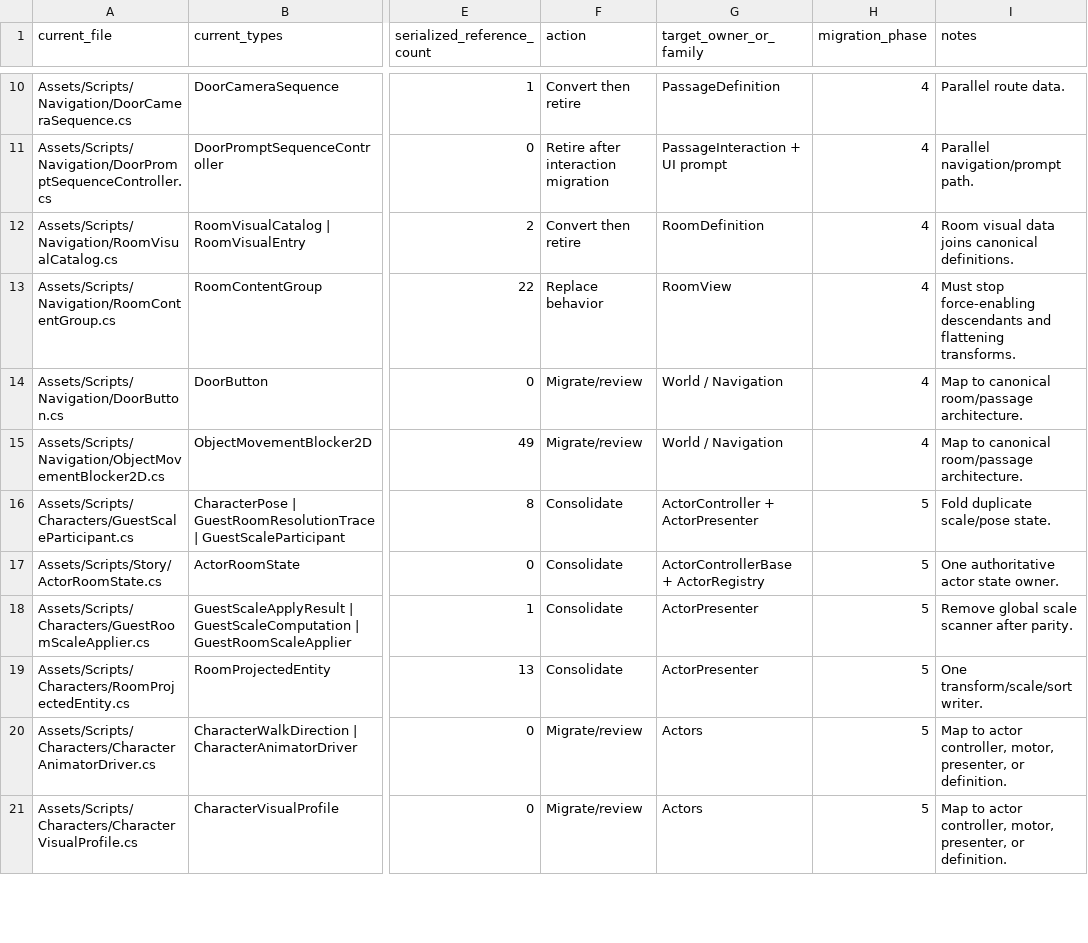
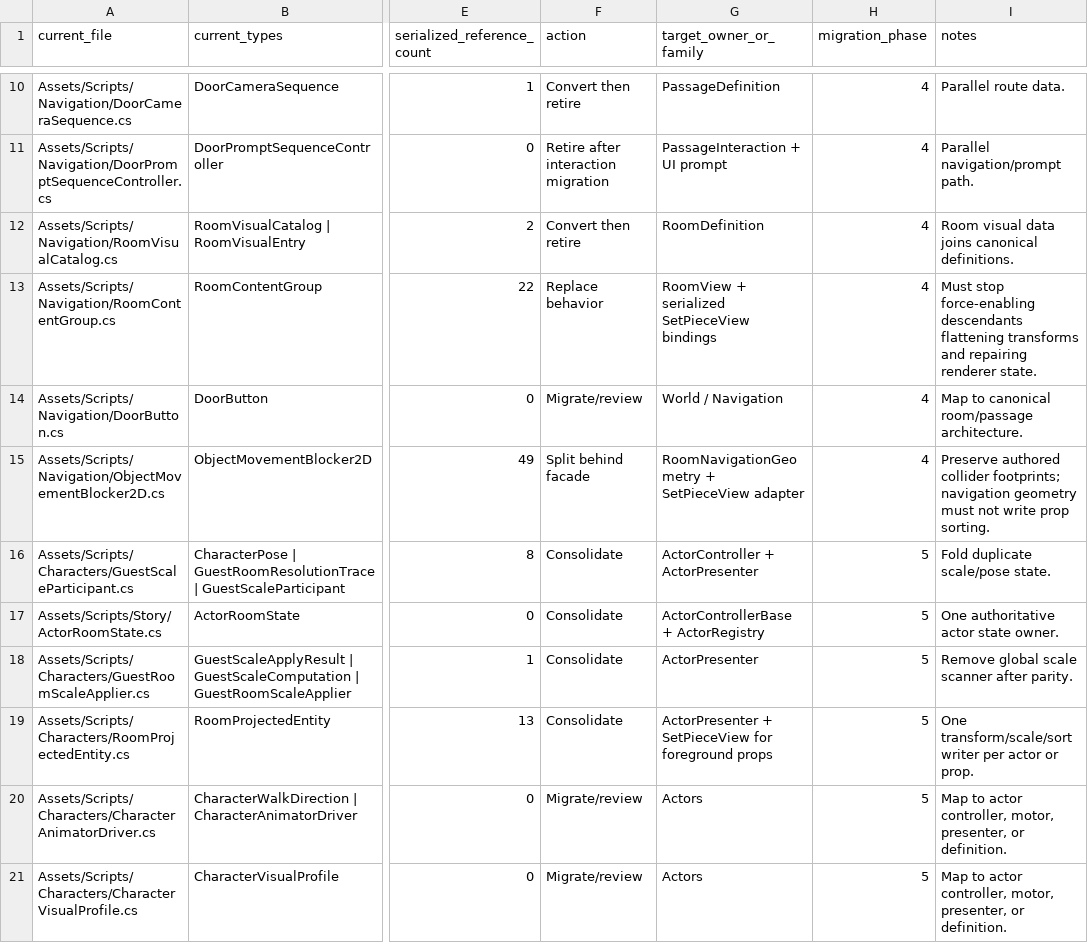
Before and after one commit to redgargoyle/ChateauElsewhere, a CSV file: Docs/Architecture/RuntimeClassMigrationLedger.csv, drawn as a sheet; only a part is shown, gaps mark what is left out; the diff covers the shown part only; the diff names each change by its address in the sheet, - before the commit and + after, or states it on an @@ line.

Commit message:
docs: make room set pieces explicit world props

```diff
--- a/Docs/Architecture/RuntimeClassMigrationLedger.csv
+++ b/Docs/Architecture/RuntimeClassMigrationLedger.csv
-G13 (target_owner_or_family): RoomView
+G13 (target_owner_or_family): RoomView + serialized SetPieceView bindings
-I13 (notes): …force-enabling descendants and flattening transforms.
+I13 (notes): …force-enabling descendants flattening transforms and repairing renderer state.
-F15 (action): Migrate/review
+F15 (action): Split behind facade
-G15 (target_owner_or_family): World / Navigation
+G15 (target_owner_or_family): RoomNavigationGeometry + SetPieceView adapter
-I15 (notes): Map to canonical room/passage architecture.
+I15 (notes): Preserve authored collider footprints; navigation geometry must not write prop sorting.
-G19 (target_owner_or_family): ActorPresenter
+G19 (target_owner_or_family): ActorPresenter + SetPieceView for foreground props
-I19 (notes): One transform/scale/sort writer.
+I19 (notes): One transform/scale/sort writer per actor or prop.
```
Also changed, not shown: 12 edited cells elsewhere in this file, 4 other files.
